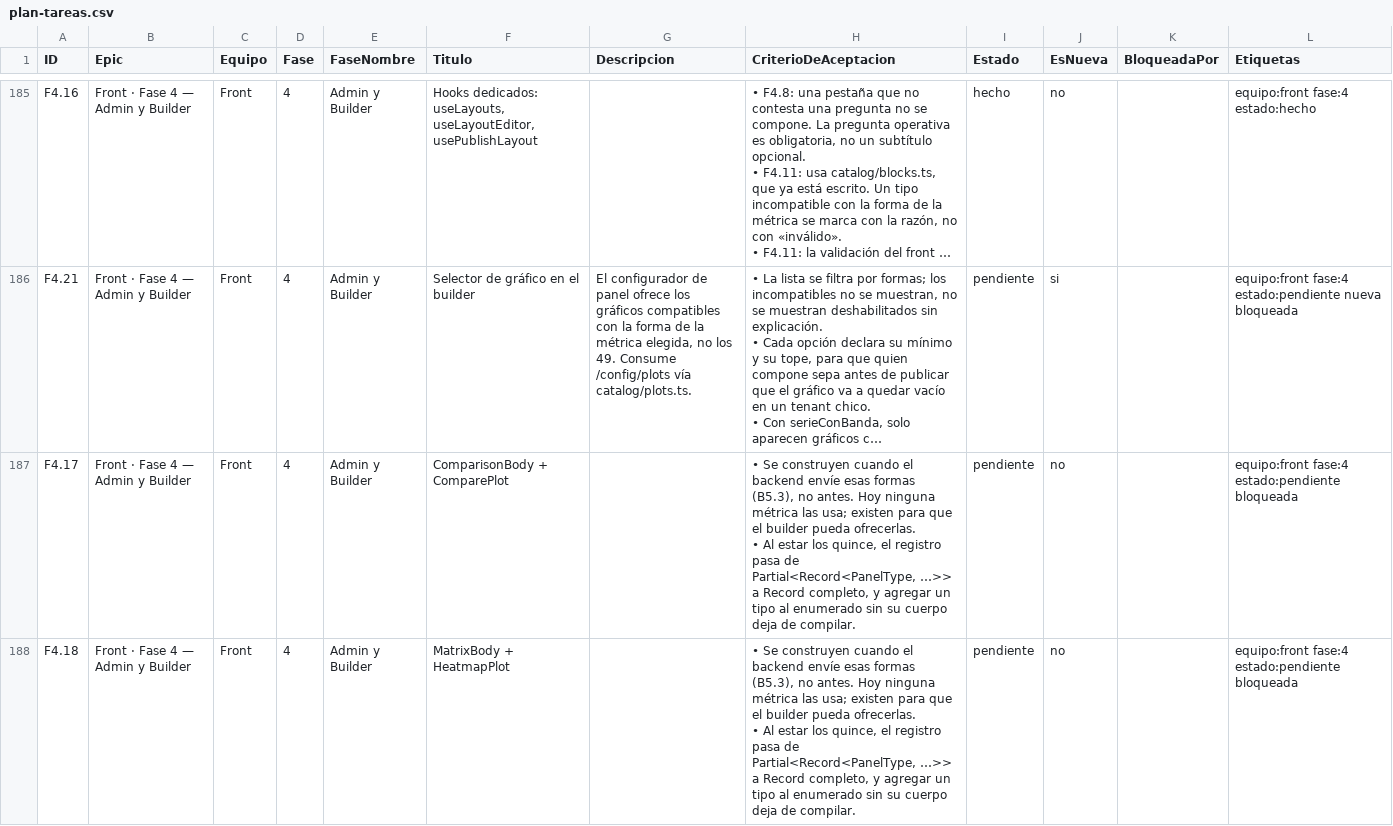
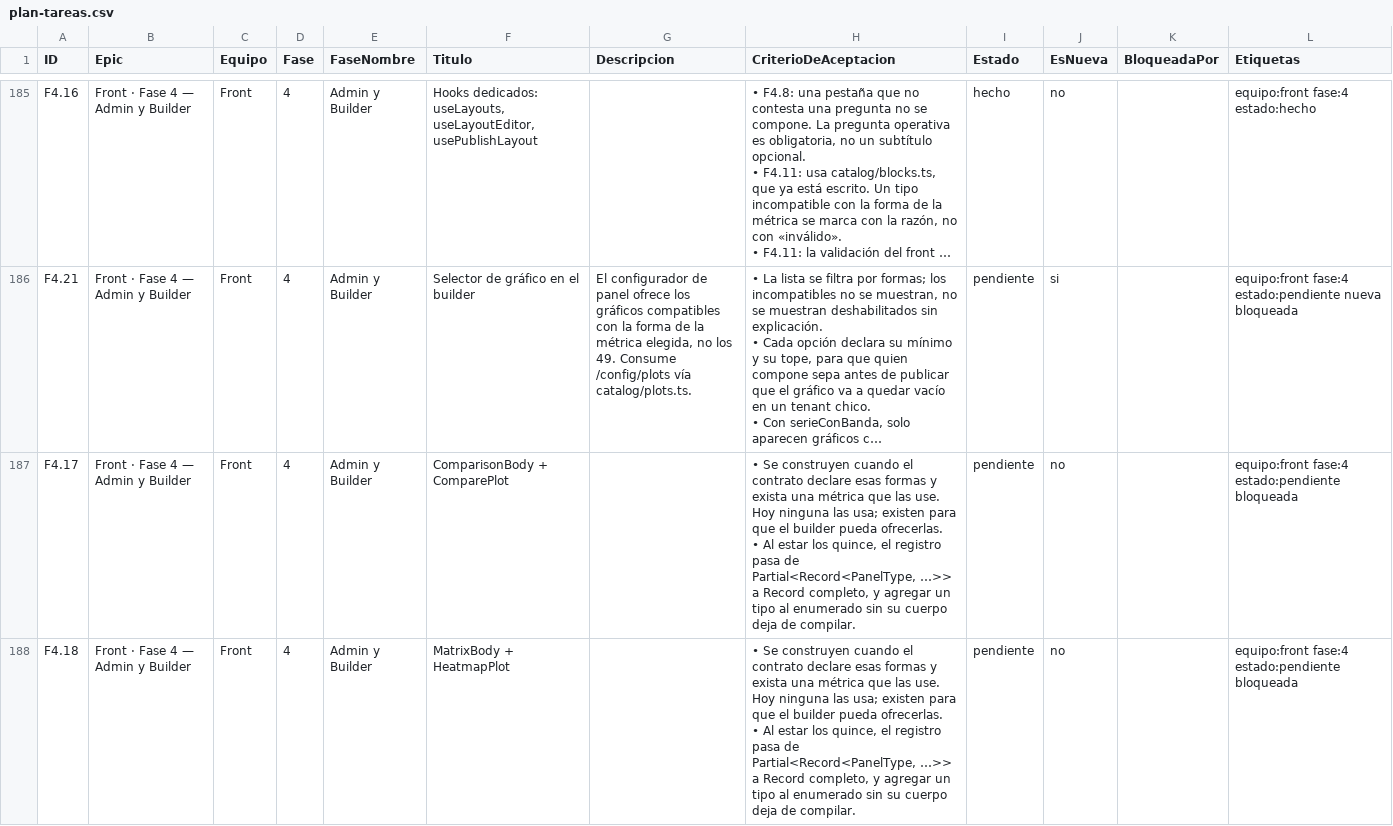
Before and after one commit to gerardoriarte-bt/synapse_dashboard, a CSV file: plan-tareas.csv, drawn as a sheet; only a part is shown, gaps mark what is left out; long unchanged cells end in …; the diff covers the shown part only; the diff names each change by its address in the sheet, - before the commit and + after, or states it on an @@ line.

```diff
--- a/plan-tareas.csv
+++ b/plan-tareas.csv
-H187:H188 (CriterioDeAceptacion): …cuando el backend envíe esas formas (B5.3), no antes. Hoy ninguna métrica las usa;…
+H187:H188 (CriterioDeAceptacion): …cuando el contrato declare esas formas y exista una métrica que las use. Hoy ninguna las usa;…
```
Also changed, not shown: 6 edited cells elsewhere in this file, 4 other files.
